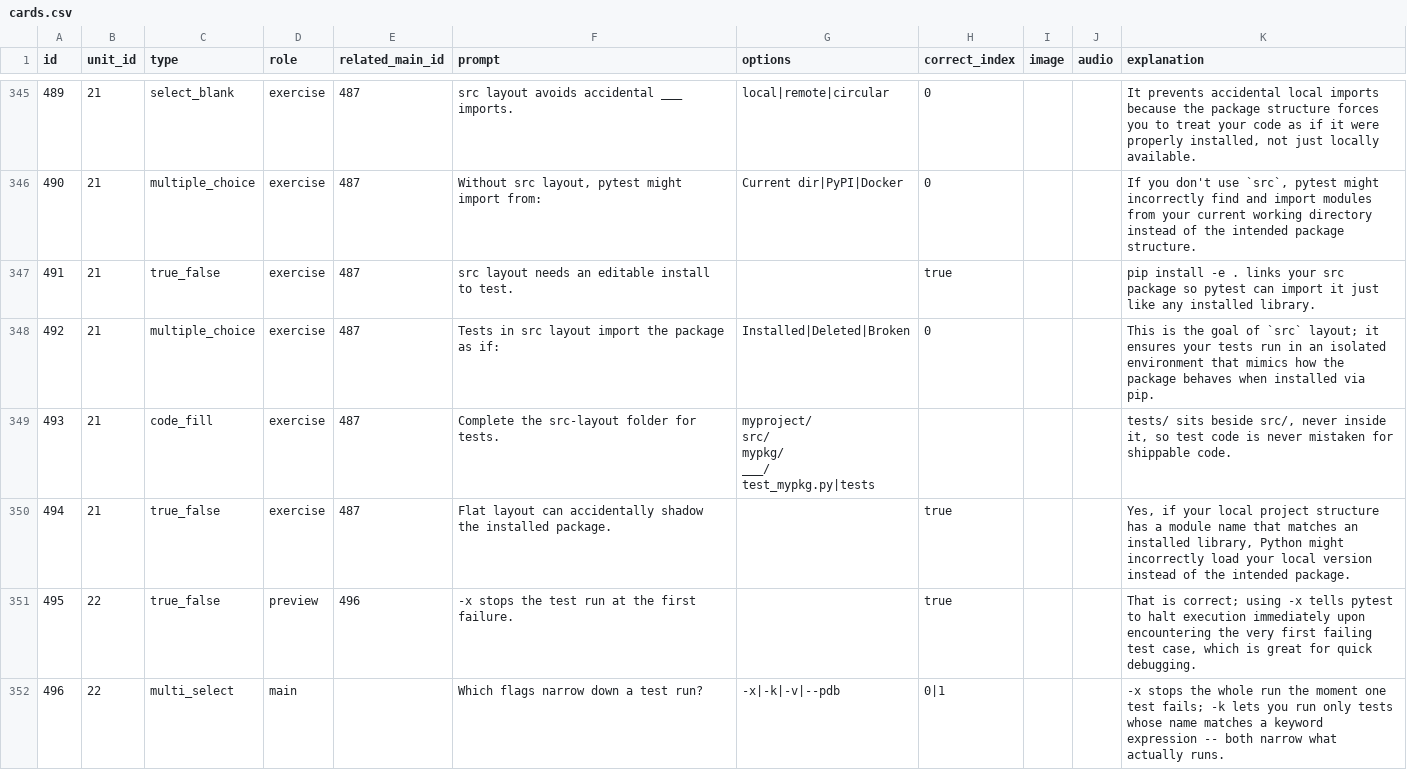
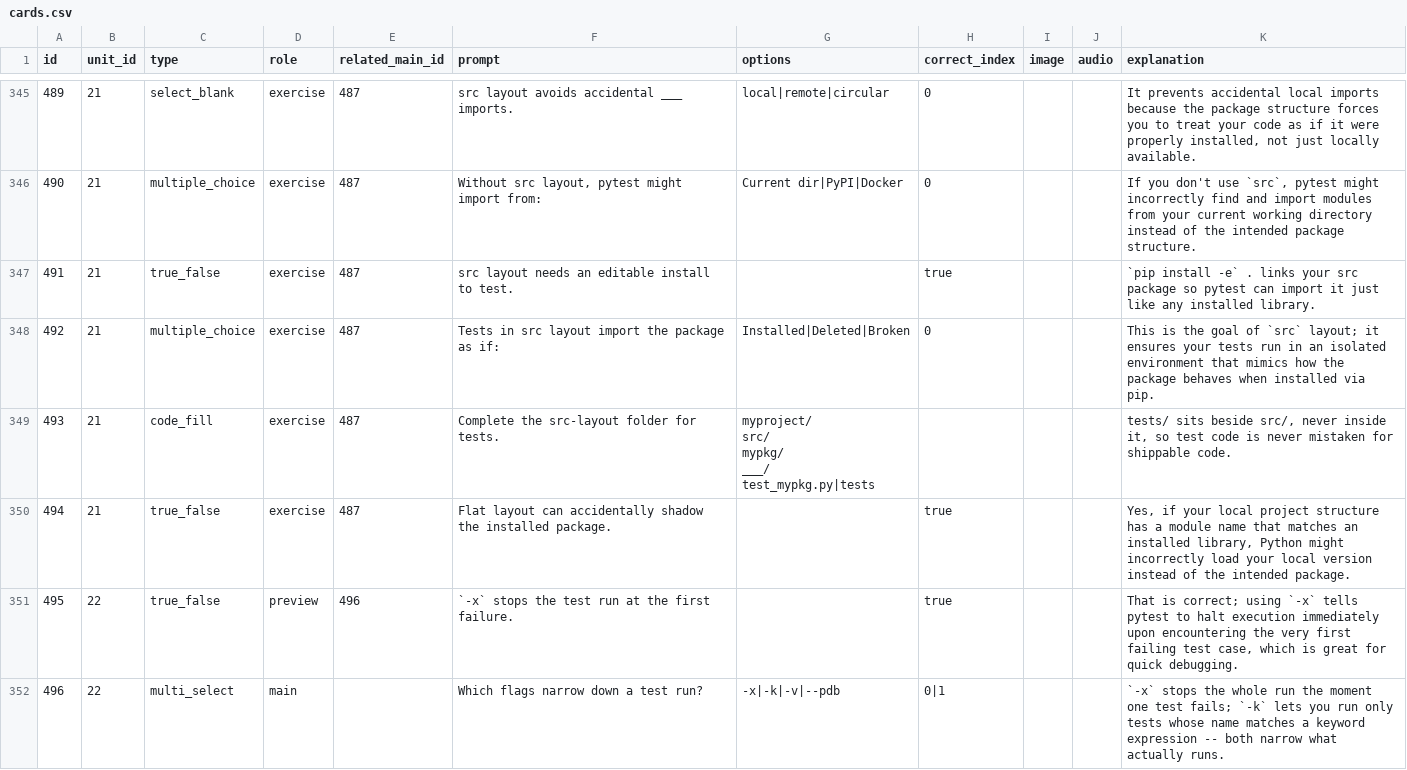
Before and after one commit to yaaddi-courses/testing-with-pytest, a CSV file: source/cards.csv, drawn as a sheet; only a part is shown, gaps mark what is left out; the diff covers the shown part only; the diff names each change by its address in the sheet, - before the commit and + after, or states it on an @@ line.

```diff
--- a/source/cards.csv
+++ b/source/cards.csv
-K347 (explanation): pip install -e . links…
+K347 (explanation): `pip install -e` . links…
-F351 (prompt): -x stops the test run at the first failure.
+F351 (prompt): `-x` stops the test run at the first failure.
-K351 (explanation): …correct; using -x tells pytest…
+K351 (explanation): …correct; using `-x` tells pytest…
-K352 (explanation): -x stops the whole run the moment one test fails; -k lets you…
+K352 (explanation): `-x` stops the whole run the moment one test fails; `-k` lets you…
```
Also changed, not shown: 105 edited cells elsewhere in this file, source/meta.csv, 2 other files.
